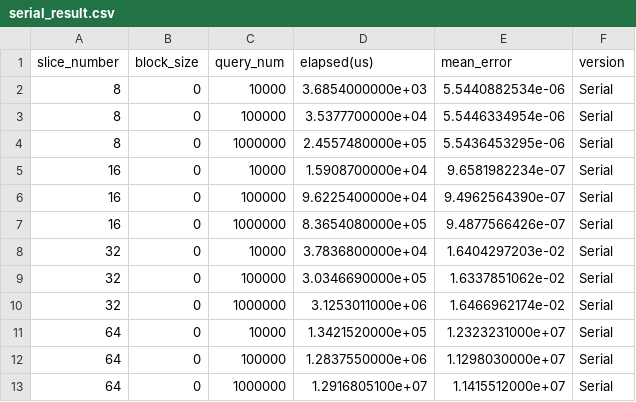
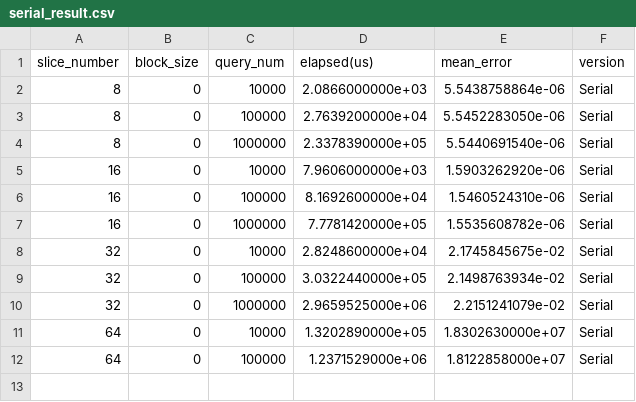
Before and after one commit to MariaSabouri/CUDA-Lagrange-Interpolation, a CSV file: serial_result.csv, drawn as a sheet.

```diff
--- a/serial_result.csv
+++ b/serial_result.csv
@@ -1,13 +1,12 @@
 slice_number,block_size,query_num,elapsed(us),mean_error,version
-8,0,10000,3.6854000000e+03,5.5440882534e-06,Serial
-8,0,100000,3.5377700000e+04,5.5446334954e-06,Serial
-8,0,1000000,2.4557480000e+05,5.5436453295e-06,Serial
-16,0,10000,1.5908700000e+04,9.6581982234e-07,Serial
-16,0,100000,9.6225400000e+04,9.4962564390e-07,Serial
-16,0,1000000,8.3654080000e+05,9.4877566426e-07,Serial
-32,0,10000,3.7836800000e+04,1.6404297203e-02,Serial
-32,0,100000,3.0346690000e+05,1.6337851062e-02,Serial
-32,0,1000000,3.1253011000e+06,1.6466962174e-02,Serial
-64,0,10000,1.3421520000e+05,1.2323231000e+07,Serial
-64,0,100000,1.2837550000e+06,1.1298030000e+07,Serial
-64,0,1000000,1.2916805100e+07,1.1415512000e+07,Serial
+8,0,10000,2.0866000000e+03,5.5438758864e-06,Serial
+8,0,100000,2.7639200000e+04,5.5452283050e-06,Serial
+8,0,1000000,2.3378390000e+05,5.5440691540e-06,Serial
+16,0,10000,7.9606000000e+03,1.5903262920e-06,Serial
+16,0,100000,8.1692600000e+04,1.5460524310e-06,Serial
+16,0,1000000,7.7781420000e+05,1.5535608782e-06,Serial
+32,0,10000,2.8248600000e+04,2.1745845675e-02,Serial
+32,0,100000,3.0322440000e+05,2.1498763934e-02,Serial
+32,0,1000000,2.9659525000e+06,2.2151241079e-02,Serial
+64,0,10000,1.3202890000e+05,1.8302630000e+07,Serial
+64,0,100000,1.2371529000e+06,1.8122858000e+07,Serial
```
Also changed, not shown: CUDA_result.csv, 5 other files.
